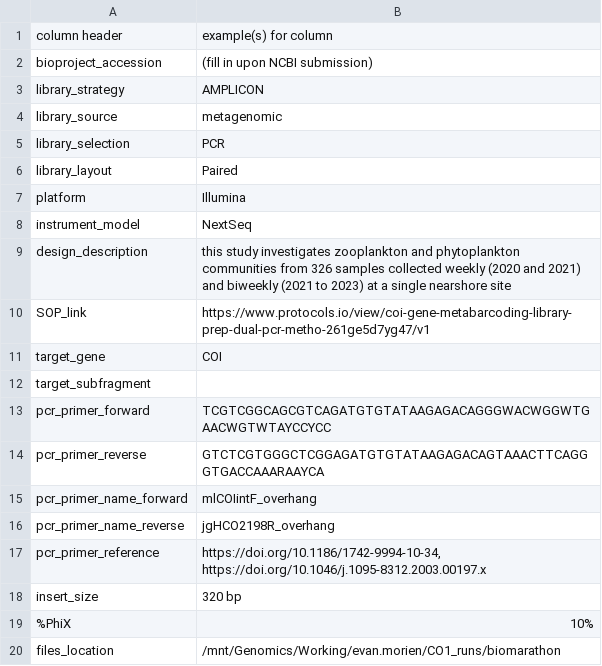
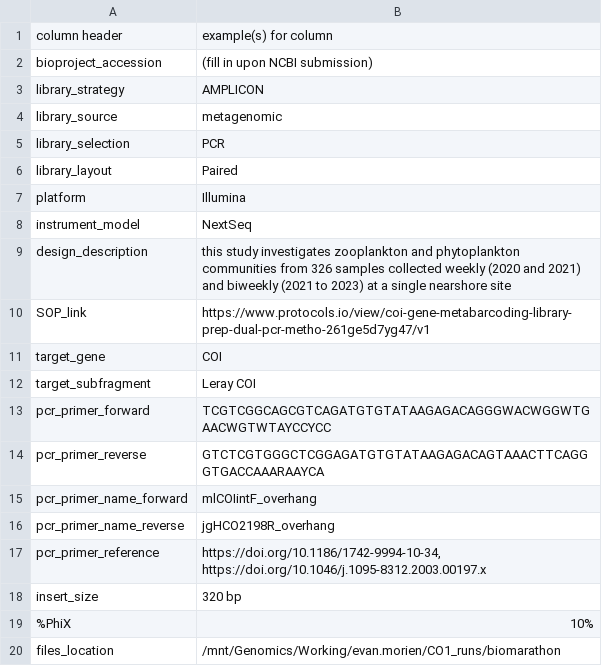
Before and after one commit to HakaiInstitute/hakai-biomarathon, a CSV file: data/batch_sheet.csv, drawn as a sheet.

Commit message:
adding target_subfragment

```diff
--- a/data/batch_sheet.csv
+++ b/data/batch_sheet.csv
@@ -11,3 +11,3 @@ SOP_link,https://www.protocols.io/view/coi-gene-metabarcoding-library-prep-dual-
 target_gene,COI
-target_subfragment,
+target_subfragment,Leray COI
 pcr_primer_forward,TCGTCGGCAGCGTCAGATGTGTATAAGAGACAGGGWACWGGWTGAACWGTWTAYCCYCC
```
